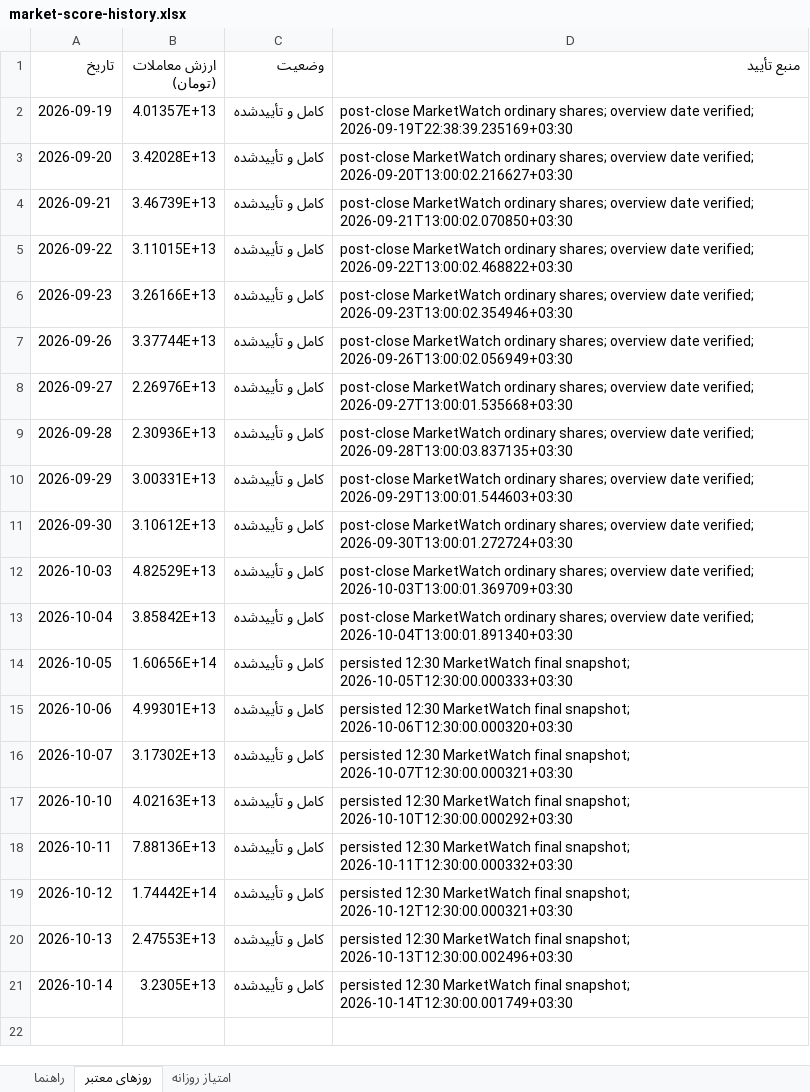
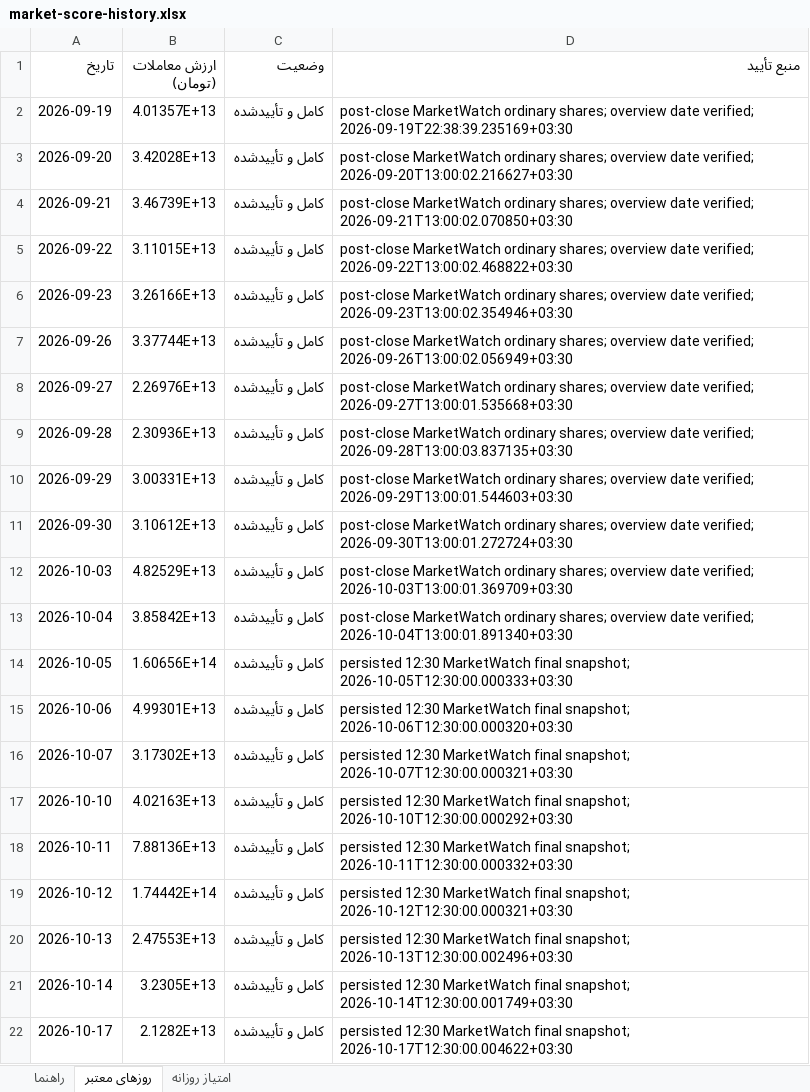
Before and after one commit to MohammadTaghvaei74/MohammadTaghvaei74.github.io, an Excel workbook: market/history/data/market-score-history.xlsx, sheet روزهای معتبر, drawn as a sheet; values as stored, in another font and other column widths than the file's, no borders; the diff names each change by its address in the sheet, - before the commit and + after, or states it on an @@ line.

Commit message:
chore: publish market and signal data

```diff
--- a/market/history/data/market-score-history.xlsx (sheet روزهای معتبر)
+++ b/market/history/data/market-score-history.xlsx (sheet روزهای معتبر)
+row 22: 2026-10-17 | 2.1282E+13 | کامل و تأییدشده | persisted 12:30 MarketWatch final snapshot; 2026-10-17T12:30:00.004622+03:30
```
Also changed, not shown: sheet امتیاز روزانه, sheet راهنما, 1 other file.
